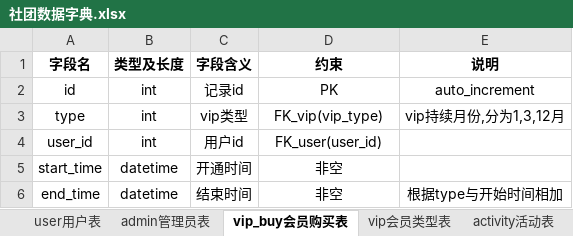
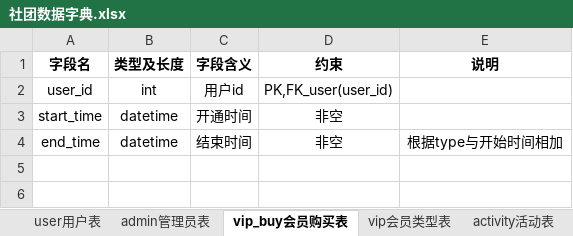
Before and after one commit to Adams-lm/Club-activity, an Excel workbook: 社团数据字典.xlsx, sheet vip_buy会员购买表, drawn as a sheet; values as stored, in another font and other column widths than the file's, no borders; removed rows and columns are numbered as before the commit, all else as after; the diff names each change by its address in the sheet, - before the commit and + after, or states it on an @@ line.

```diff
--- a/社团数据字典.xlsx (sheet vip_buy会员购买表)
+++ b/社团数据字典.xlsx (sheet vip_buy会员购买表)
-row 2: id | int | 记录id | PK | auto_increment
-row 3: type | int | vip类型 | FK_vip(vip_type) | vip持续月份,分为1,3,12月
-D2 (约束): FK_user(user_id)
+D2 (约束): PK,FK_user(user_id)
```
Also changed, not shown: 2 other files.
